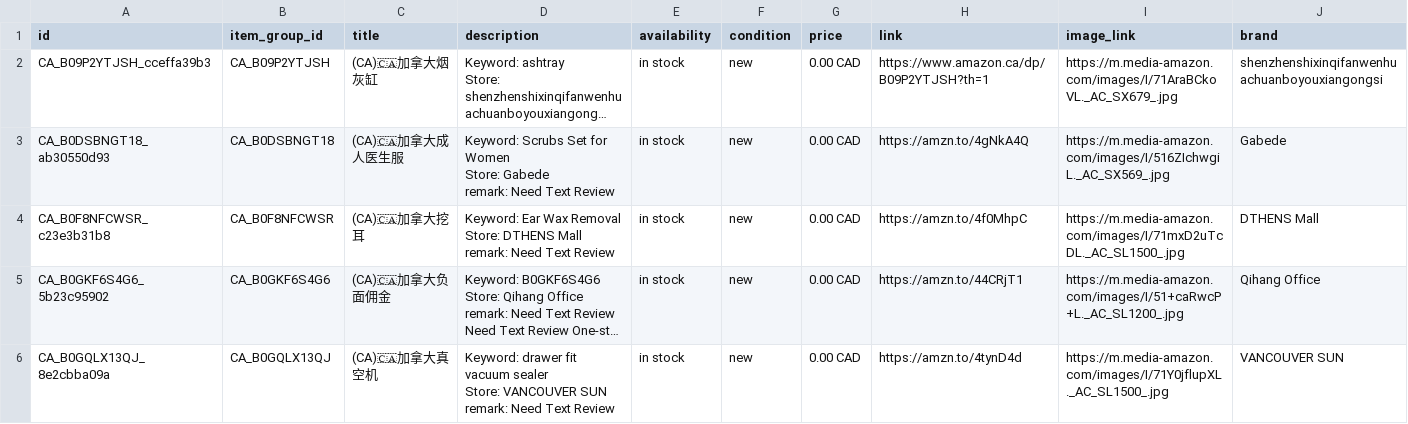
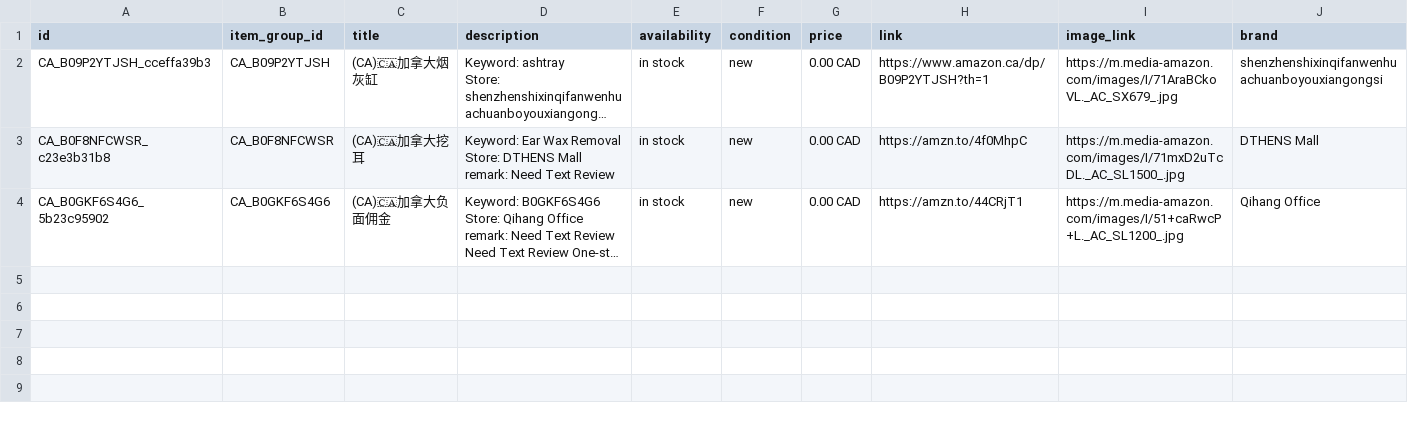
Before and after one commit to dalemy-1/wa-catalog-feed, a CSV file: docs/ca.csv, drawn as a sheet; long unchanged cells end in …; ↵ is a line break in a cell; the diff names each change by its address in the sheet, - before the commit and + after, or states it on an @@ line.

```diff
--- a/docs/ca.csv
+++ b/docs/ca.csv
-row 3: CA_B0DSBNGT18_ab30550d93 | CA_B0DSBNGT18 | (CA)🇨🇦加拿大成人医生服 | Keyword: Scrubs Set for Women ↵ Store: Gabede ↵ remark: Need Text Review | in stock | new | 0.00 CAD | https://amzn.to/4gNkA4Q | https://m.media-amazon.com/images/I/516ZIchwgiL._AC_SX569_.jpg | Gabede
-row 6: CA_B0GQLX13QJ_8e2cbba09a | CA_B0GQLX13QJ | (CA)🇨🇦加拿大真空机 | Keyword: drawer fit vacuum sealer ↵ Store: VANCOUVER SUN ↵ remark: Need Text Review | in stock | new | 0.00 CAD | https://amzn.to/4tynD4d | https://m.media-amazon.com/images/I/71Y0jflupXL._AC_SL1500_.jpg | VANCOUVER SUN
```
Also changed, not shown: docs/de.csv, docs/fr.csv, 4 other files.
